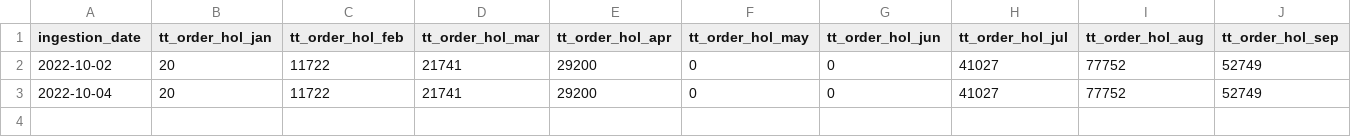
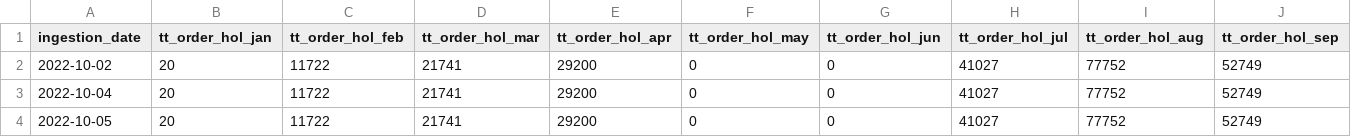
Before and after one commit to anice1/powerpedia, a CSV file: data/transformed/agg_public_holiday.csv, drawn as a sheet; only a part is shown; rows hold the shown columns only; the diff names each change by its address in the sheet, - before the commit and + after, or states it on an @@ line.

```diff
--- a/data/transformed/agg_public_holiday.csv
+++ b/data/transformed/agg_public_holiday.csv
+row 4: 2022-10-05 | 20 | 11722 | 21741 | 29200 | 0 | 0 | 41027 | 77752 | 52749
```
Also changed, not shown: data/transformed/best_performing_product.csv, 4 other files.
